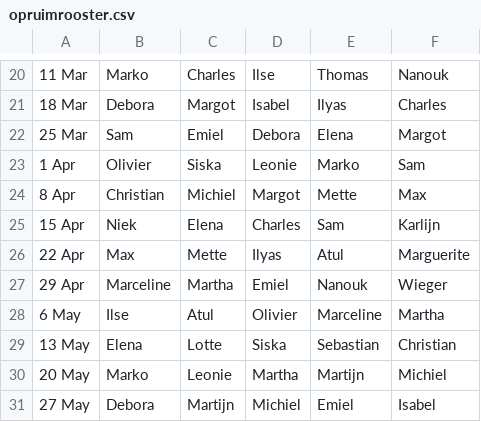
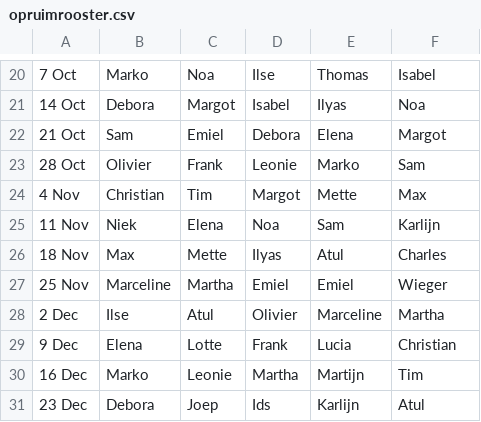
Before and after one commit to kerplow/ZZWebsite, a CSV file: lib/assets/opruimrooster.csv, drawn as a sheet; only a part is shown, gaps mark what is left out; the diff covers the shown part only.

```diff
--- a/lib/assets/opruimrooster.csv
+++ b/lib/assets/opruimrooster.csv
@@ -20,12 +20,12 @@
-11 Mar,Marko,Charles,Ilse,Thomas,Nanouk
-18 Mar,Debora,Margot,Isabel,Ilyas,Charles
-25 Mar,Sam,Emiel,Debora,Elena,Margot
-1 Apr,Olivier,Siska,Leonie,Marko,Sam
-8 Apr,Christian,Michiel,Margot,Mette,Max
-15 Apr,Niek,Elena,Charles,Sam,Karlijn
-22 Apr,Max,Mette,Ilyas,Atul,Marguerite
-29 Apr,Marceline,Martha,Emiel,Nanouk,Wieger
-6 May,Ilse,Atul,Olivier,Marceline,Martha
-13 May,Elena,Lotte,Siska,Sebastian,Christian
-20 May,Marko,Leonie,Martha,Martijn,Michiel
-27 May,Debora,Martijn,Michiel,Emiel,Isabel
+7 Oct,Marko,Noa,Ilse,Thomas,Isabel
+14 Oct,Debora,Margot,Isabel,Ilyas,Noa
+21 Oct,Sam,Emiel,Debora,Elena,Margot
+28 Oct,Olivier,Frank,Leonie,Marko,Sam
+4 Nov,Christian,Tim,Margot,Mette,Max
+11 Nov,Niek,Elena,Noa,Sam,Karlijn
+18 Nov,Max,Mette,Ilyas,Atul,Charles
+25 Nov,Marceline,Martha,Emiel,Emiel,Wieger
+2 Dec,Ilse,Atul,Olivier,Marceline,Martha
+9 Dec,Elena,Lotte,Frank,Lucia,Christian
+16 Dec,Marko,Leonie,Martha,Martijn,Tim
+23 Dec,Debora,Joep,Ids,Karlijn,Atul
```
Also changed, not shown: 2 added rows, 2 removed rows and 29 edited cells elsewhere in this file, 19 other files.
